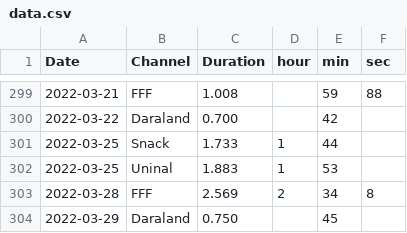
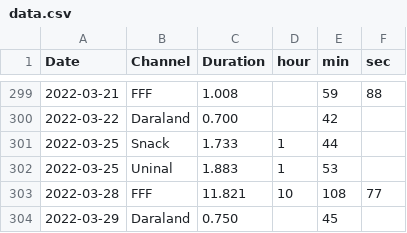
Before and after one commit to itopakusan/lovelive_statistics, a CSV file: sagara_fff/broadcast/data.csv, drawn as a sheet; only a part is shown, gaps mark what is left out.

Commit message:
Update data
Signed-off-by: itopakusan <fu6esens1q@gmail.com>

```diff
--- a/sagara_fff/broadcast/data.csv
+++ b/sagara_fff/broadcast/data.csv
@@ -302,3 +302,3 @@ Date,Channel,Duration,hour,min,sec
 2022-03-25,Uninal,1.883,1,53,
-2022-03-28,FFF,2.569,2,34,8
+2022-03-28,FFF,11.821,10,108,77
 2022-03-29,Daraland,0.750,,45,
```
Also changed, not shown: sagara_fff/broadcast/cumulative_sum.csv, sagara_fff/broadcast/monthly_sum.csv, 1 other file.
